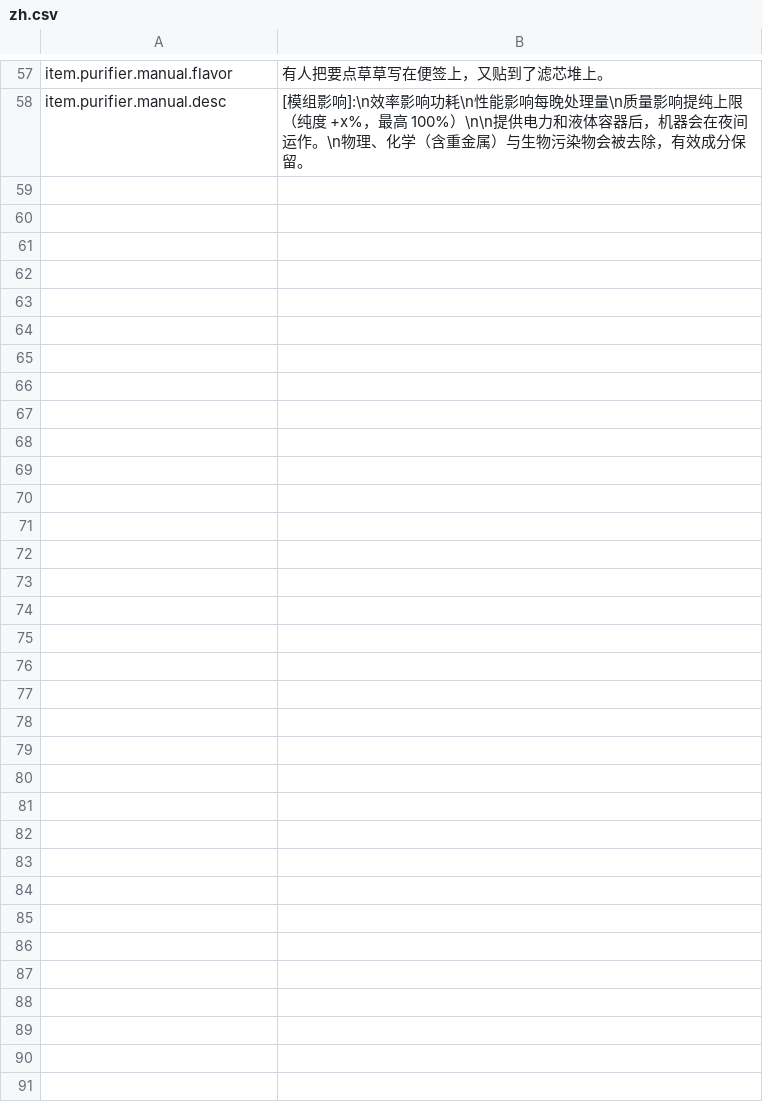
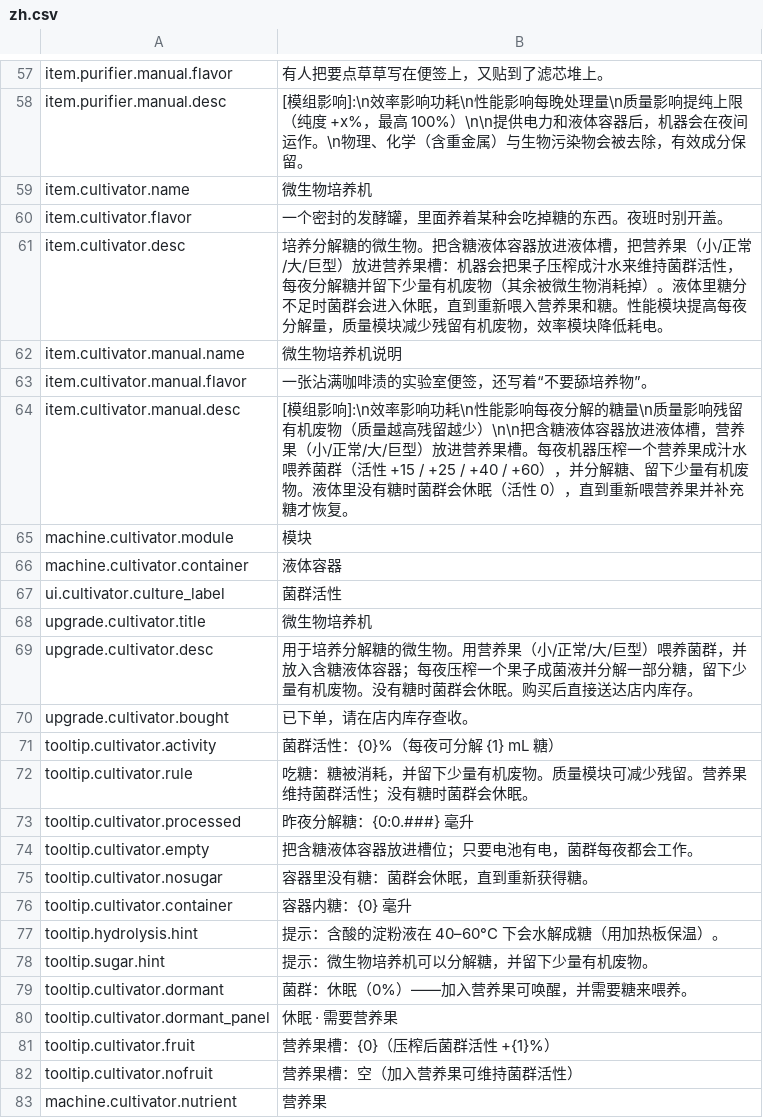
Before and after one commit to GiftsfromtheRiver/Probably-Stolen-PrecisionLab, a CSV file: dist/PrecisionLab/Localization/zh.csv, drawn as a sheet; only a part is shown, gaps mark what is left out.

```diff
--- a/dist/PrecisionLab/Localization/zh.csv
+++ b/dist/PrecisionLab/Localization/zh.csv
@@ -58 +58,26 @@ item.purifier.manual.flavor,有人把要点草草写在便签上，又贴到了
 item.purifier.manual.desc,"[模组影响]:\n效率影响功耗\n性能影响每晚处理量\n质量影响提纯上限（纯度 +x%，最高 100%）\n\n提供电力和液体容器后，机器会在夜间运作。\n物理、化学（含重金属）与生物污染物会被去除，有效成分保留。"
+item.cultivator.name,微生物培养机
+item.cultivator.flavor,一个密封的发酵罐，里面养着某种会吃掉糖的东西。夜班时别开盖。
+item.cultivator.desc,培养分解糖的微生物。把含糖液体容器放进液体槽，把营养果（小/正常/大/巨型）放进营养果槽：机器会把果子压榨成汁水来维持菌群活性，每夜分解糖并留下少量有机废物（其余被微生物消耗掉）。液体里糖分不足时菌群会进入休眠，直到重新喂入营养果和糖。性能模块提高每夜分解量，质量模块减少残留有机废物，效率模块降低耗电。
+item.cultivator.manual.name,微生物培养机说明
+item.cultivator.manual.flavor,一张沾满咖啡渍的实验室便签，还写着“不要舔培养物”。
+item.cultivator.manual.desc,"[模组影响]:\n效率影响功耗\n性能影响每夜分解的糖量\n质量影响残留有机废物（质量越高残留越少）\n\n把含糖液体容器放进液体槽，营养果（小/正常/大/巨型）放进营养果槽。每夜机器压榨一个营养果成汁水喂养菌群（活性 +15 / +25 / +40 / +60），并分解糖、留下少量有机废物。液体里没有糖时菌群会休眠（活性 0），直到重新喂营养果并补充糖才恢复。"
+machine.cultivator.module,模块
+machine.cultivator.container,液体容器
+ui.cultivator.culture_label,菌群活性
+upgrade.cultivator.title,微生物培养机
+upgrade.cultivator.desc,用于培养分解糖的微生物。用营养果（小/正常/大/巨型）喂养菌群，并放入含糖液体容器；每夜压榨一个果子成菌液并分解一部分糖，留下少量有机废物。没有糖时菌群会休眠。购买后直接送达店内库存。
+upgrade.cultivator.bought,已下单，请在店内库存查收。
+tooltip.cultivator.activity,菌群活性：{0}%（每夜可分解 {1} mL 糖）
+tooltip.cultivator.rule,吃糖：糖被消耗，并留下少量有机废物。质量模块可减少残留。营养果维持菌群活性；没有糖时菌群会休眠。
+tooltip.cultivator.processed,昨夜分解糖：{0:0.###} 毫升
+tooltip.cultivator.empty,把含糖液体容器放进槽位；只要电池有电，菌群每夜都会工作。
+tooltip.cultivator.nosugar,容器里没有糖：菌群会休眠，直到重新获得糖。
+tooltip.cultivator.container,容器内糖：{0} 毫升
+tooltip.hydrolysis.hint,提示：含酸的淀粉液在 40–60°C 下会水解成糖（用加热板保温）。
+tooltip.sugar.hint,提示：微生物培养机可以分解糖，并留下少量有机废物。
+tooltip.cultivator.dormant,菌群：休眠（0%）——加入营养果可唤醒，并需要糖来喂养。
+tooltip.cultivator.dormant_panel,休眠 · 需要营养果
+tooltip.cultivator.fruit,营养果槽：{0}（压榨后菌群活性 +{1}%）
+tooltip.cultivator.nofruit,营养果槽：空（加入营养果可维持菌群活性）
+machine.cultivator.nutrient,营养果
```
Also changed, not shown: dist/PrecisionLab/Localization/en.csv, 27 other files.
